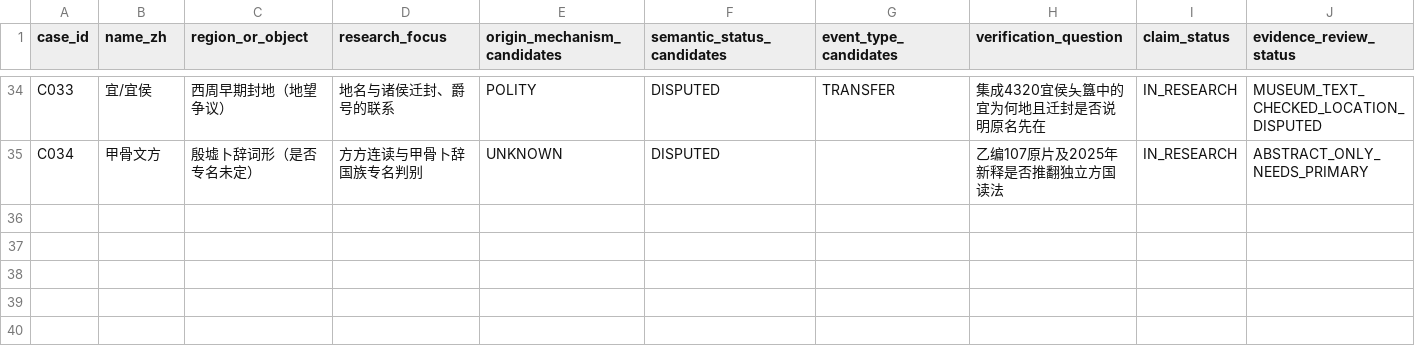
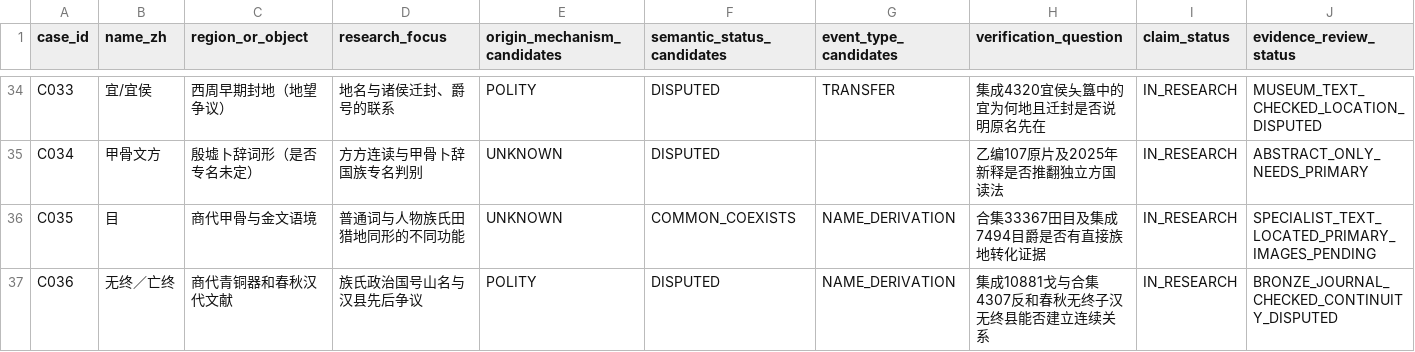
Before and after one commit to xiangsee/toponymy-research, a CSV file: data/seed_cases.csv, drawn as a sheet; only a part is shown, gaps mark what is left out.

Commit message:
data(P1-A): register C035 Mu and C036 Wuzhong as source-limited cases

```diff
--- a/data/seed_cases.csv
+++ b/data/seed_cases.csv
@@ -35 +35,3 @@ C033,宜/宜侯,西周早期封地（地望争议）,地名与诸侯迁封、爵
 C034,甲骨文方,殷墟卜辞词形（是否专名未定）,方方连读与甲骨卜辞国族专名判别,UNKNOWN,DISPUTED,,乙编107原片及2025年新释是否推翻独立方国读法,IN_RESEARCH,ABSTRACT_ONLY_NEEDS_PRIMARY
+C035,目,商代甲骨与金文语境,普通词与人物族氏田猎地同形的不同功能,UNKNOWN,COMMON_COEXISTS,NAME_DERIVATION,合集33367田目及集成7494目爵是否有直接族地转化证据,IN_RESEARCH,SPECIALIST_TEXT_LOCATED_PRIMARY_IMAGES_PENDING
+C036,无终／亡终,商代青铜器和春秋汉代文献,族氏政治国号山名与汉县先后争议,POLITY,DISPUTED,NAME_DERIVATION,集成10881戈与合集4307反和春秋无终子汉无终县能否建立连续关系,IN_RESEARCH,BRONZE_JOURNAL_CHECKED_CONTINUITY_DISPUTED
```
